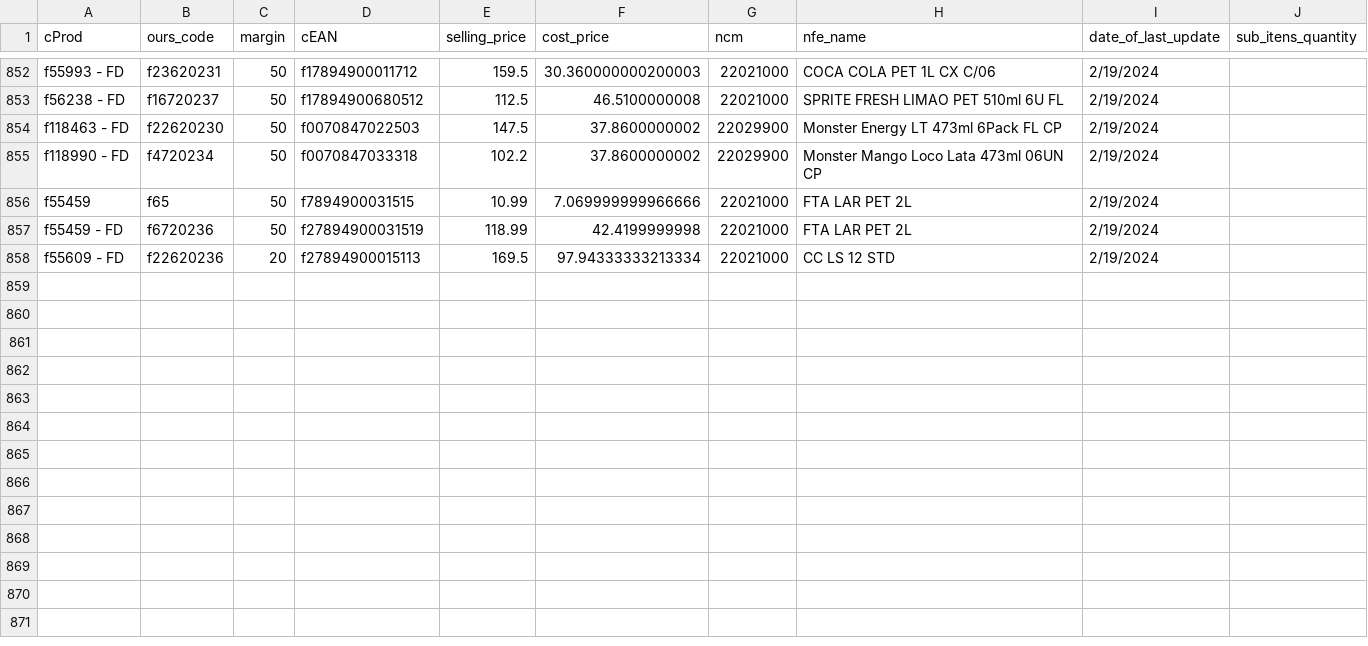
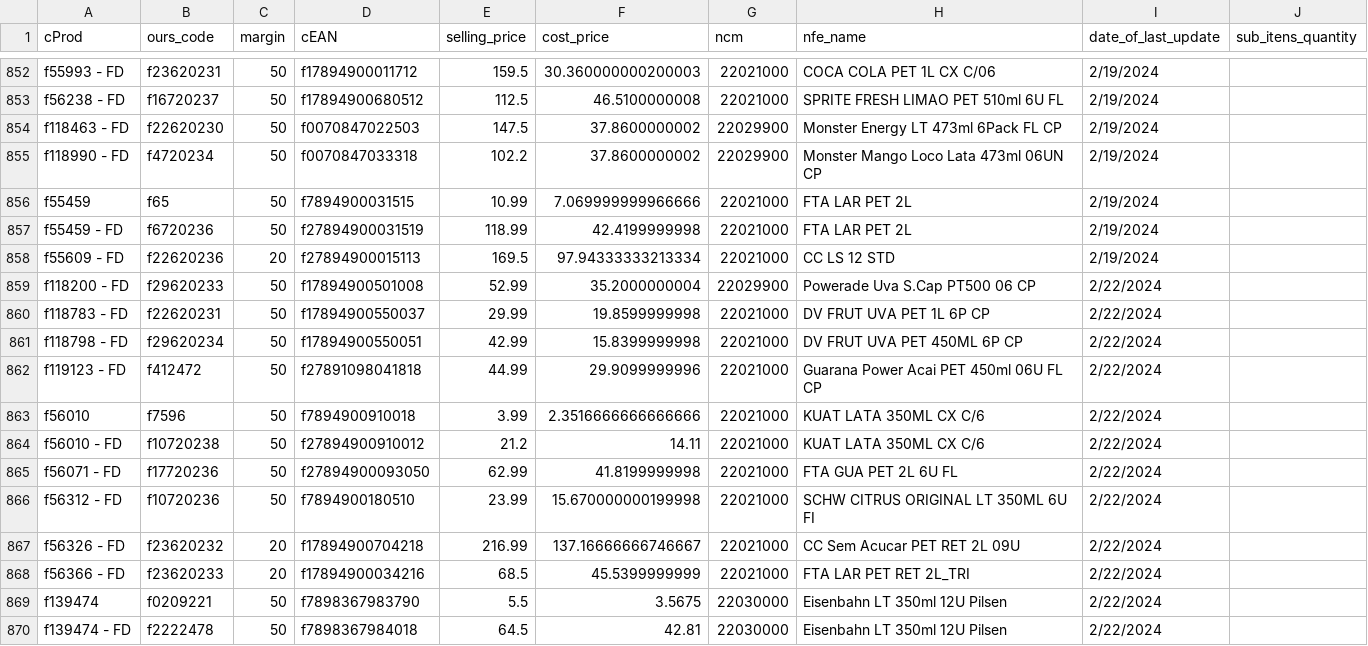
Before and after one commit to I3run01/bot-update-price-python, a CSV file: database/SPAL INDUSTRIA BRASILEIRA DE BEBIDAS SA.csv, drawn as a sheet; only a part is shown, gaps mark what is left out; the diff names each change by its address in the sheet, - before the commit and + after, or states it on an @@ line.

Commit message:
new prod

```diff
--- a/database/SPAL INDUSTRIA BRASILEIRA DE BEBIDAS SA.csv
+++ b/database/SPAL INDUSTRIA BRASILEIRA DE BEBIDAS SA.csv
+row 859: f118200 - FD | f29620233 | 50 | f17894900501008 | 52.99 | 35.2000000004 | 22029900 | Powerade Uva S.Cap PT500 06 CP | 2/22/2024
+row 860: f118783 - FD | f22620231 | 50 | f17894900550037 | 29.99 | 19.8599999998 | 22021000 | DV FRUT UVA PET 1L 6P CP | 2/22/2024
+row 861: f118798 - FD | f29620234 | 50 | f17894900550051 | 42.99 | 15.8399999998 | 22021000 | DV FRUT UVA PET 450ML 6P CP | 2/22/2024
+row 862: f119123 - FD | f412472 | 50 | f27891098041818 | 44.99 | 29.9099999996 | 22021000 | Guarana Power Acai PET 450ml 06U FL CP | 2/22/2024
+row 863: f56010 | f7596 | 50 | f7894900910018 | 3.99 | 2.3516666666666666 | 22021000 | KUAT LATA 350ML CX C/6 | 2/22/2024
+row 864: f56010 - FD | f10720238 | 50 | f27894900910012 | 21.2 | 14.11 | 22021000 | KUAT LATA 350ML CX C/6 | 2/22/2024
+row 865: f56071 - FD | f17720236 | 50 | f27894900093050 | 62.99 | 41.8199999998 | 22021000 | FTA GUA PET 2L 6U FL | 2/22/2024
+row 866: f56312 - FD | f10720236 | 50 | f7894900180510 | 23.99 | 15.670000000199998 | 22021000 | SCHW CITRUS ORIGINAL LT 350ML 6U FI | 2/22/2024
+row 867: f56326 - FD | f23620232 | 20 | f17894900704218 | 216.99 | 137.16666666746667 | 22021000 | CC Sem Acucar PET RET 2L 09U | 2/22/2024
+row 868: f56366 - FD | f23620233 | 20 | f17894900034216 | 68.5 | 45.5399999999 | 22021000 | FTA LAR PET RET 2L_TRI | 2/22/2024
+row 869: f139474 | f0209221 | 50 | f7898367983790 | 5.5 | 3.5675 | 22030000 | Eisenbahn LT 350ml 12U Pilsen | 2/22/2024
+row 870: f139474 - FD | f2222478 | 50 | f7898367984018 | 64.5 | 42.81 | 22030000 | Eisenbahn LT 350ml 12U Pilsen | 2/22/2024
```
Also changed, not shown: database/FRIMESA COOPERATIVA CENTRAL.csv, database/LUMAR COMERCIO DE ALIMENTOS LTDA.csv, 3 other files.
